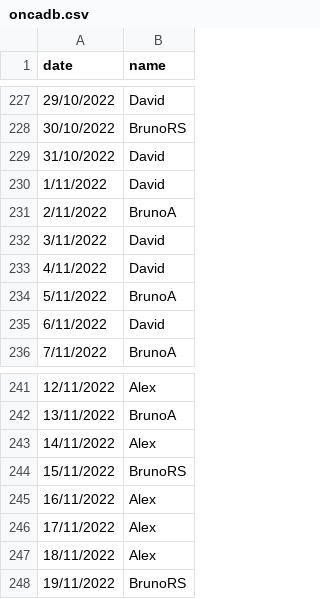
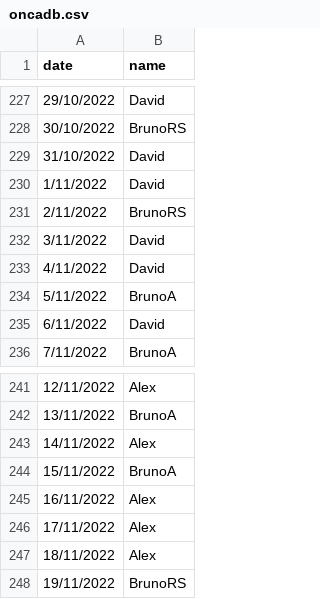
Before and after one commit to noruleset/onca, a CSV file: oncadb.csv, drawn as a sheet; only a part is shown, gaps mark what is left out.

Commit message:
Update oncadb.csv

```diff
--- a/oncadb.csv
+++ b/oncadb.csv
@@ -230,3 +230,3 @@ date,name
 1/11/2022,David
-2/11/2022,BrunoA
+2/11/2022,BrunoRS
 3/11/2022,David
@@ -243,3 +243,3 @@ date,name
 14/11/2022,Alex
-15/11/2022,BrunoRS
+15/11/2022,BrunoA
 16/11/2022,Alex
```
